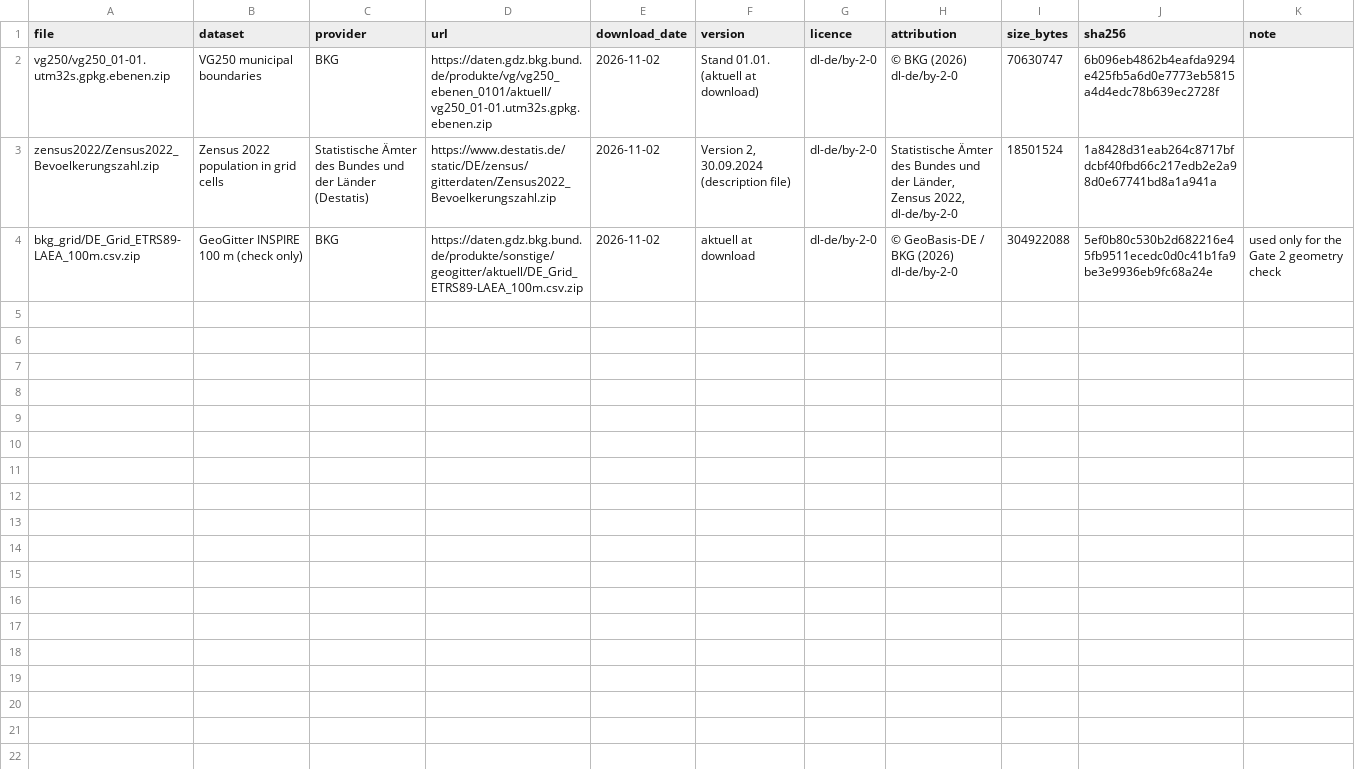
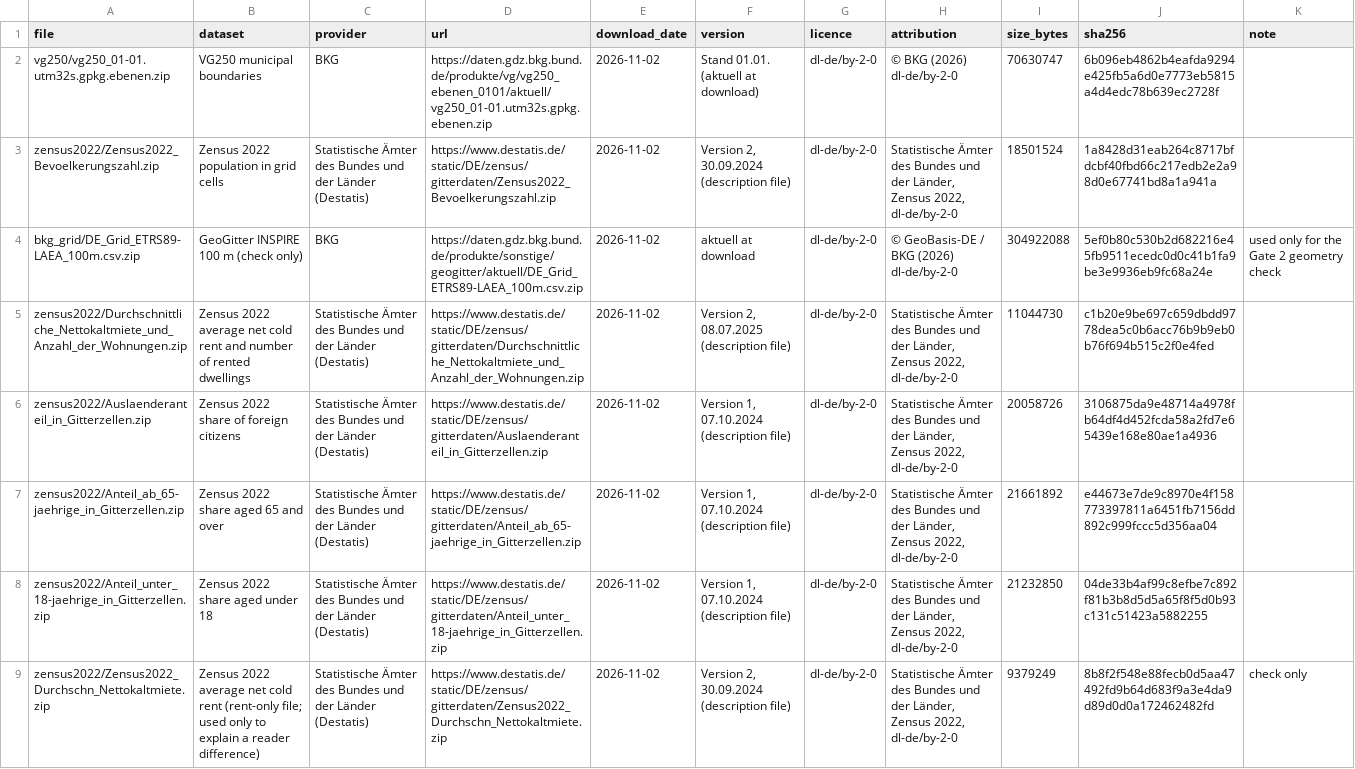
Before and after one commit to mariabdj/heat-inequality-ruhr, a CSV file: 01_data/data_register.csv, drawn as a sheet; the diff names each change by its address in the sheet, - before the commit and + after, or states it on an @@ line.

```diff
--- a/01_data/data_register.csv
+++ b/01_data/data_register.csv
+row 5: zensus2022/Durchschnittliche_Nettokaltmiete_und_Anzahl_der_Wohnungen.zip | Zensus 2022 average net cold rent and number of rented dwellings | Statistische Ämter des Bundes und der Länder (Destatis) | https://www.destatis.de/static/DE/zensus/gitterdaten/Durchschnittliche_Nettokaltmiete_und_Anzahl_der_Wohnungen.zip | 2026-11-02 | Version 2, 08.07.2025 (description file) | dl-de/by-2-0 | Statistische Ämter des Bundes und der Länder, Zensus 2022, dl-de/by-2-0 | 11044730 | c1b20e9be697c659dbdd9778dea5c0b6acc76b9b9eb0b76f694b515c2f0e4fed
+row 6: zensus2022/Auslaenderanteil_in_Gitterzellen.zip | Zensus 2022 share of foreign citizens | Statistische Ämter des Bundes und der Länder (Destatis) | https://www.destatis.de/static/DE/zensus/gitterdaten/Auslaenderanteil_in_Gitterzellen.zip | 2026-11-02 | Version 1, 07.10.2024 (description file) | dl-de/by-2-0 | Statistische Ämter des Bundes und der Länder, Zensus 2022, dl-de/by-2-0 | 20058726 | 3106875da9e48714a4978fb64df4d452fcda58a2fd7e65439e168e80ae1a4936
+row 7: zensus2022/Anteil_ab_65-jaehrige_in_Gitterzellen.zip | Zensus 2022 share aged 65 and over | Statistische Ämter des Bundes und der Länder (Destatis) | https://www.destatis.de/static/DE/zensus/gitterdaten/Anteil_ab_65-jaehrige_in_Gitterzellen.zip | 2026-11-02 | Version 1, 07.10.2024 (description file) | dl-de/by-2-0 | Statistische Ämter des Bundes und der Länder, Zensus 2022, dl-de/by-2-0 | 21661892 | e44673e7de9c8970e4f158773397811a6451fb7156dd892c999fccc5d356aa04
+row 8: zensus2022/Anteil_unter_18-jaehrige_in_Gitterzellen.zip | Zensus 2022 share aged under 18 | Statistische Ämter des Bundes und der Länder (Destatis) | https://www.destatis.de/static/DE/zensus/gitterdaten/Anteil_unter_18-jaehrige_in_Gitterzellen.zip | 2026-11-02 | Version 1, 07.10.2024 (description file) | dl-de/by-2-0 | Statistische Ämter des Bundes und der Länder, Zensus 2022, dl-de/by-2-0 | 21232850 | 04de33b4af99c8efbe7c892f81b3b8d5d5a65f8f5d0b93c131c51423a5882255
+row 9: zensus2022/Zensus2022_Durchschn_Nettokaltmiete.zip | Zensus 2022 average net cold rent (rent-only file; used only to explain a reader difference) | Statistische Ämter des Bundes und der Länder (Destatis) | https://www.destatis.de/static/DE/zensus/gitterdaten/Zensus2022_Durchschn_Nettokaltmiete.zip | 2026-11-02 | Version 2, 30.09.2024 (description file) | dl-de/by-2-0 | Statistische Ämter des Bundes und der Länder, Zensus 2022, dl-de/by-2-0 | 9379249 | 8b8f2f548e88fecb0d5aa47492fd9b64d683f9a3e4da9d89d0d0a172462482fd | check only
```
Also changed, not shown: 10 other files.
